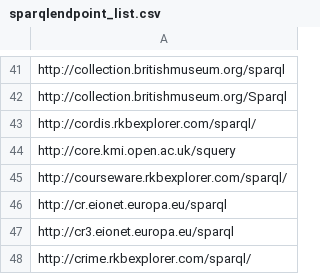
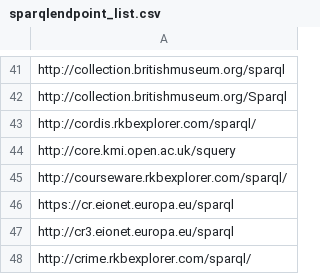
Before and after one commit to neumarcx/sparql, a CSV file: sparqlendpoint_list.csv, drawn as a sheet; only a part is shown, gaps mark what is left out.

Commit message:
http://cr.eionet.europa.eu/sparql moved to https
http://cr.eionet.europa.eu/sparql moved to https://cr.eionet.europa.eu/sparql

```diff
--- a/sparqlendpoint_list.csv
+++ b/sparqlendpoint_list.csv
@@ -45,3 +45,3 @@ http://core.kmi.open.ac.uk/squery
 http://courseware.rkbexplorer.com/sparql/
-http://cr.eionet.europa.eu/sparql
+https://cr.eionet.europa.eu/sparql
 http://cr3.eionet.europa.eu/sparql
```
